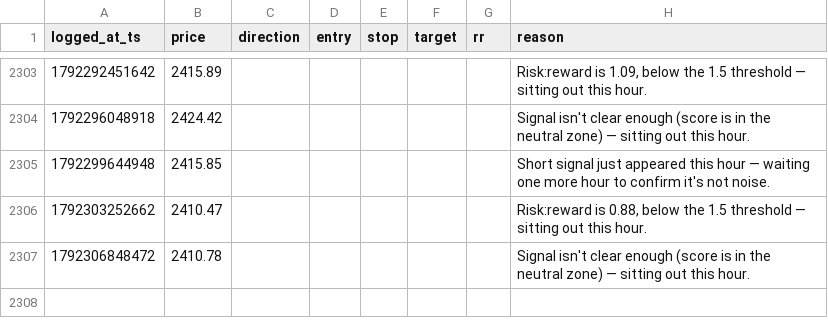
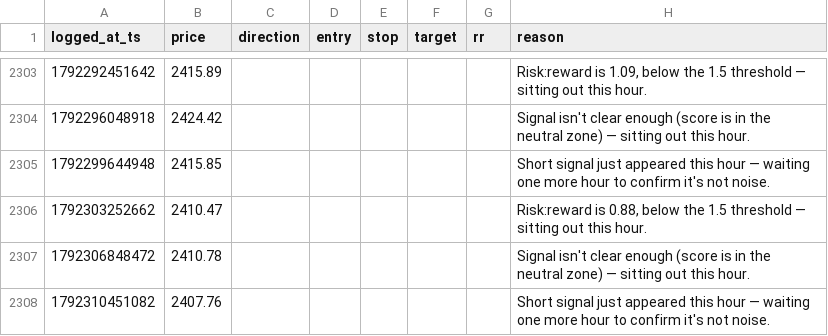
Before and after one commit to mitchielpy-blip/ETH-report-bot, a CSV file: signals_log.csv, drawn as a sheet; only a part is shown, gaps mark what is left out.

```diff
--- a/signals_log.csv
+++ b/signals_log.csv
@@ -2307 +2307,2 @@ logged_at_ts,price,direction,entry,stop,target,rr,reason
 1792306848472,2410.78,,,,,,Signal isn't clear enough (score is in the neutral zone) — sitting out this hour.
+1792310451082,2407.76,,,,,,Short signal just appeared this hour — waiting one more hour to confirm it's not noise.
```
Also changed, not shown: signals_log_btc.csv, signals_log_sol.csv, 1 other file.
